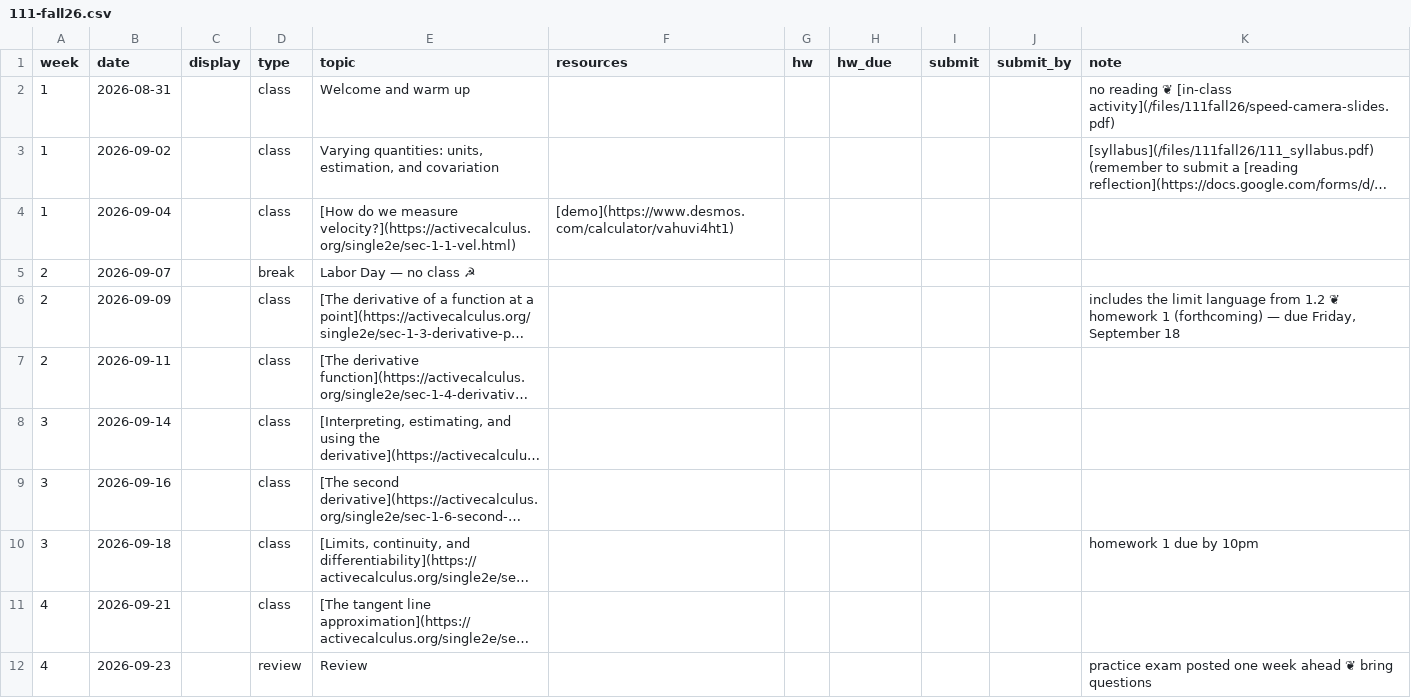
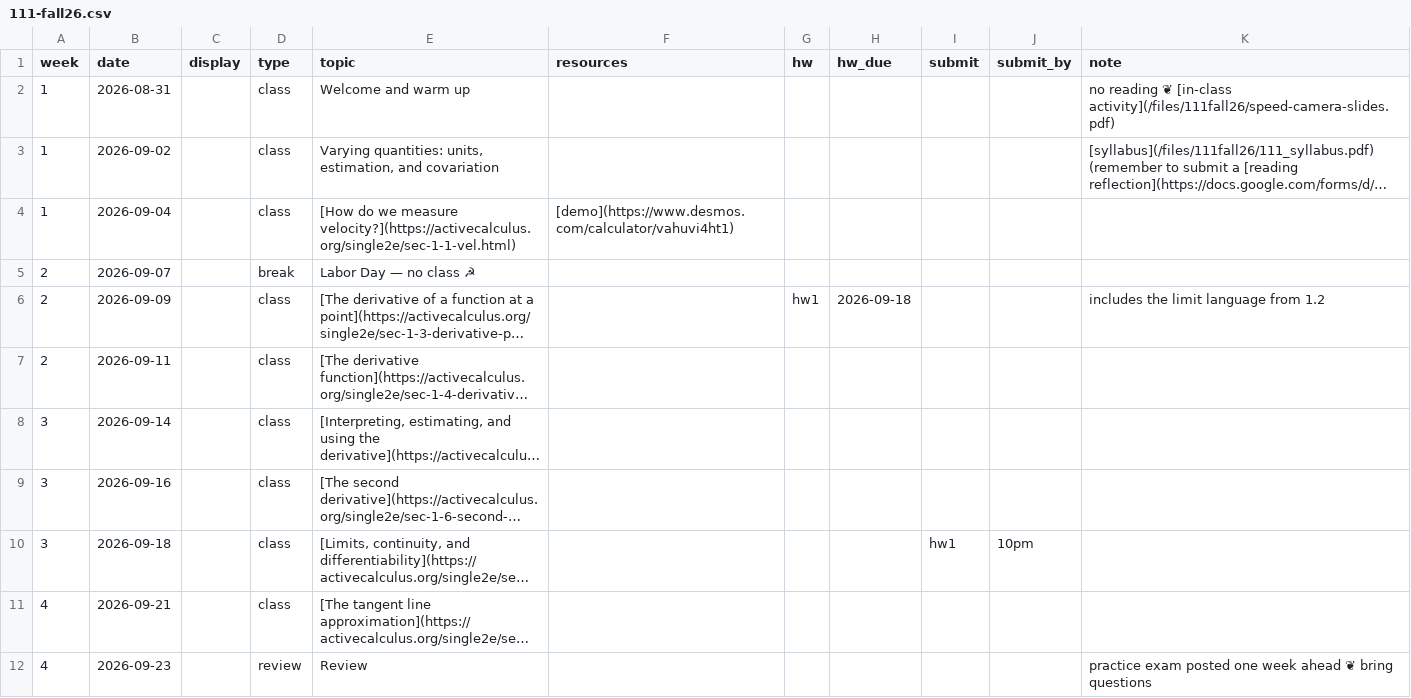
Before and after one commit to kyleormsby/kyleormsby.github.io, a CSV file: src/data/courses/111-fall26.csv, drawn as a sheet; only a part is shown; long unchanged cells end in …; the diff names each change by its address in the sheet, - before the commit and + after, or states it on an @@ line.

Commit message:
Math 111: homework 1, week 1 materials, problem session and tutoring hours

```diff
--- a/src/data/courses/111-fall26.csv
+++ b/src/data/courses/111-fall26.csv
-G6 (hw): (empty)
+G6 (hw): hw1
-H6 (hw_due): (empty)
+H6 (hw_due): 2026-09-18
-K6 (note): …from 1.2 ❦ homework 1 (forthcoming) — due Friday, September 18
+K6 (note): …from 1.2
-I10 (submit): (empty)
+I10 (submit): hw1
-J10 (submit_by): (empty)
+J10 (submit_by): 10pm
-K10 (note): homework 1 due by 10pm
+K10 (note): (empty)
```
Also changed, not shown: 3 other files.
